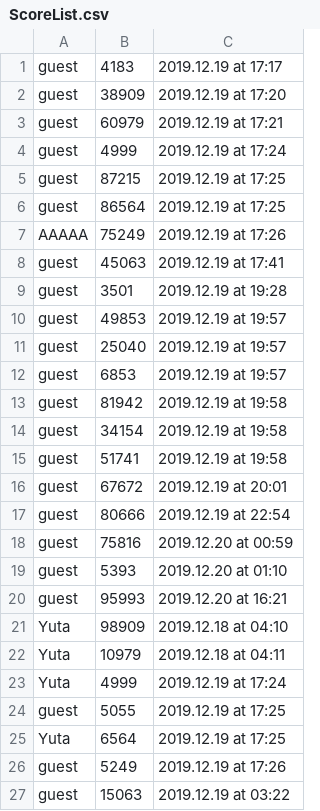
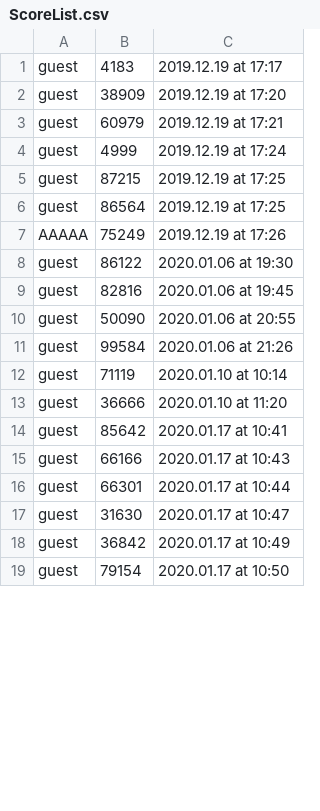
Before and after one commit to Sclas6/csprog8, a CSV file: csv/ScoreList.csv, drawn as a sheet; only a part is shown; the diff covers the shown part only.

```diff
--- a/csv/ScoreList.csv
+++ b/csv/ScoreList.csv
@@ -7,21 +7,13 @@ guest,86564,2019.12.19 at 17:25
 AAAAA,75249,2019.12.19 at 17:26
-guest,45063,2019.12.19 at 17:41
-guest,3501,2019.12.19 at 19:28
-guest,49853,2019.12.19 at 19:57
-guest,25040,2019.12.19 at 19:57
-guest,6853,2019.12.19 at 19:57
-guest,81942,2019.12.19 at 19:58
-guest,34154,2019.12.19 at 19:58
-guest,51741,2019.12.19 at 19:58
-guest,67672,2019.12.19 at 20:01
-guest,80666,2019.12.19 at 22:54
-guest,75816,2019.12.20 at 00:59
-guest,5393,2019.12.20 at 01:10
-guest,95993,2019.12.20 at 16:21
-Yuta,98909,2019.12.18 at 04:10
-Yuta,10979,2019.12.18 at 04:11
-Yuta,4999,2019.12.19 at 17:24
-guest,5055,2019.12.19 at 17:25
-Yuta,6564,2019.12.19 at 17:25
-guest,5249,2019.12.19 at 17:26
-guest,15063,2019.12.19 at 03:22
+guest,86122,2020.01.06 at 19:30
+guest,82816,2020.01.06 at 19:45
+guest,50090,2020.01.06 at 20:55
+guest,99584,2020.01.06 at 21:26
+guest,71119,2020.01.10 at 10:14
+guest,36666,2020.01.10 at 11:20
+guest,85642,2020.01.17 at 10:41
+guest,66166,2020.01.17 at 10:43
+guest,66301,2020.01.17 at 10:44
+guest,31630,2020.01.17 at 10:47
+guest,36842,2020.01.17 at 10:49
+guest,79154,2020.01.17 at 10:50
```
Also changed, not shown: 1 added row elsewhere in this file, csv/Ranking.csv, 29 other files.
